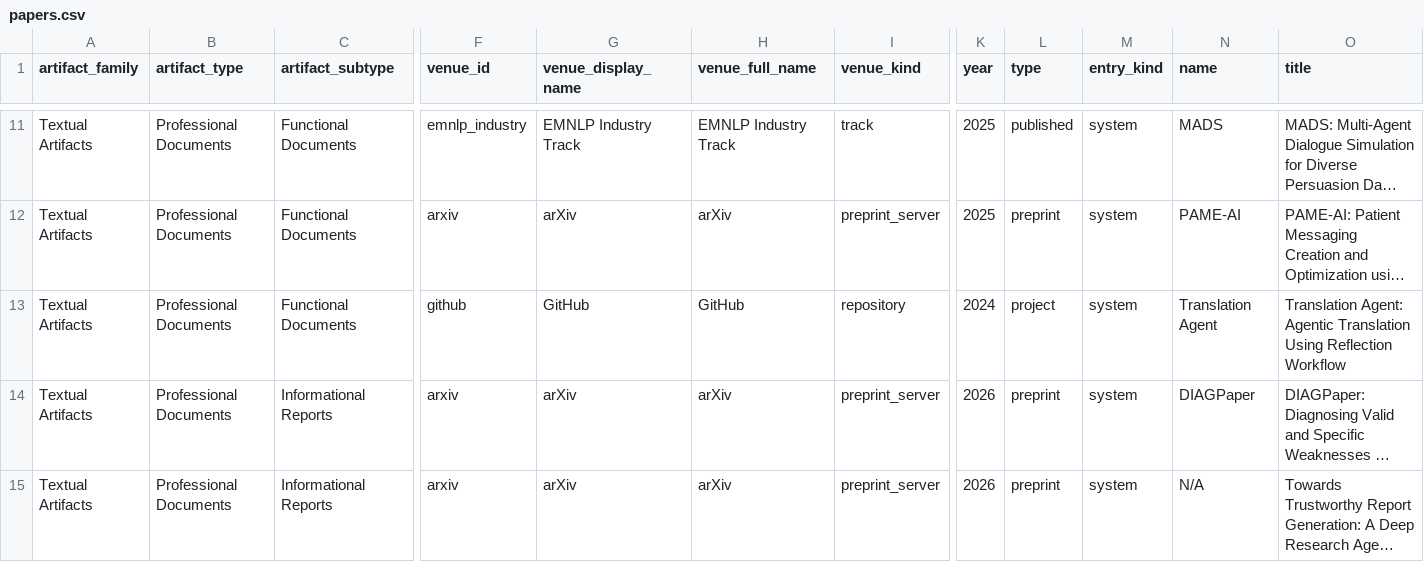
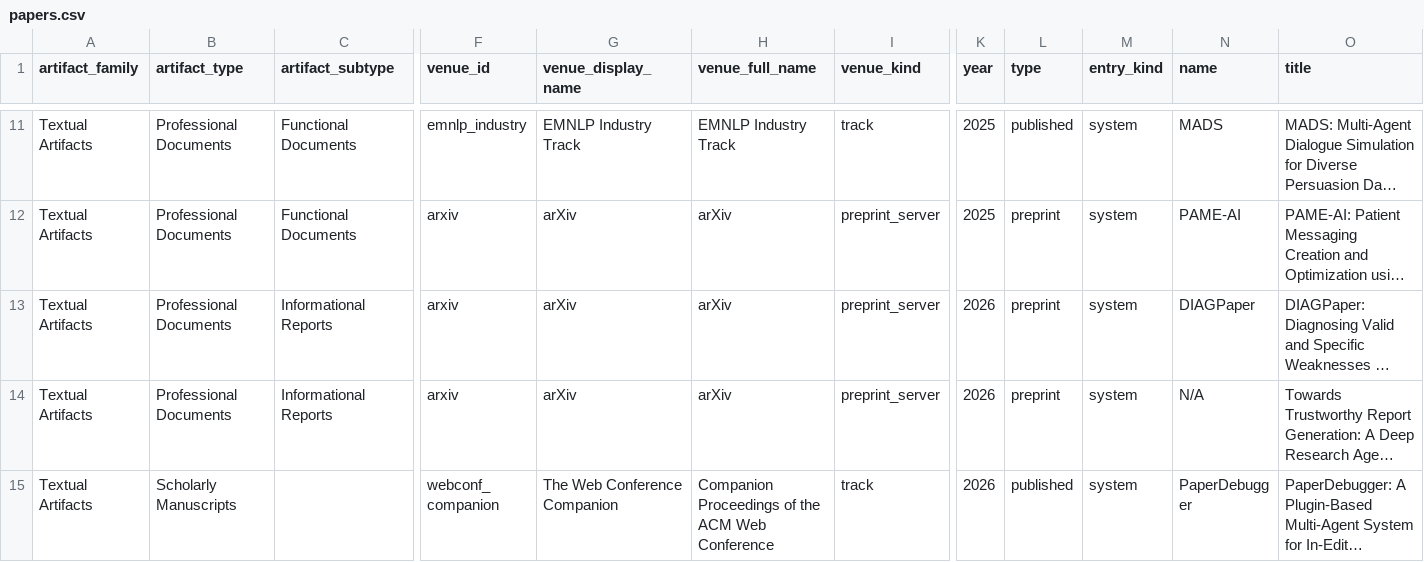
Before and after one commit to GeminiLight/awesome-agentic-artifact-creation, a CSV file: data/papers.csv, drawn as a sheet; only a part is shown, gaps mark what is left out; the shorter side is filled out with more unchanged rows; long unchanged cells end in …; rows hold the shown columns only; the diff names each change by its address in the sheet, - before the commit and + after, or states it on an @@ line.

Commit message:
Add artifact composition analysis

```diff
--- a/data/papers.csv
+++ b/data/papers.csv
-row 13: Textual Artifacts | Professional Documents | Functional Documents | github | GitHub | GitHub | repository | 2024 | project | system | Translation Agent | Translation Agent: Agentic Translation Using Reflection Workflow
```
Also changed, not shown: data/audit.csv, 8 other files.
